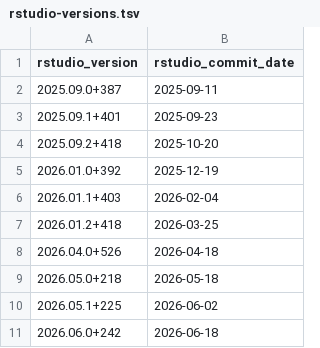
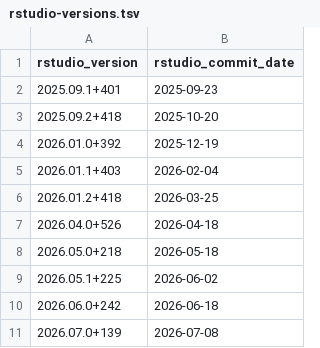
Before and after one commit to rocker-org/rocker-versioned2, a TSV file: build/variables/rstudio-versions.tsv, drawn as a sheet.

```diff
--- a/build/variables/rstudio-versions.tsv
+++ b/build/variables/rstudio-versions.tsv
@@ -1,3 +1,2 @@
 rstudio_version	rstudio_commit_date
-2025.09.0+387	2025-09-11
 2025.09.1+401	2025-09-23
@@ -11 +10,2 @@ rstudio_version	rstudio_commit_date
 2026.06.0+242	2026-06-18
+2026.07.0+139	2026-07-08
```
Also changed, not shown: build/args/history.tsv, 10 other files.
